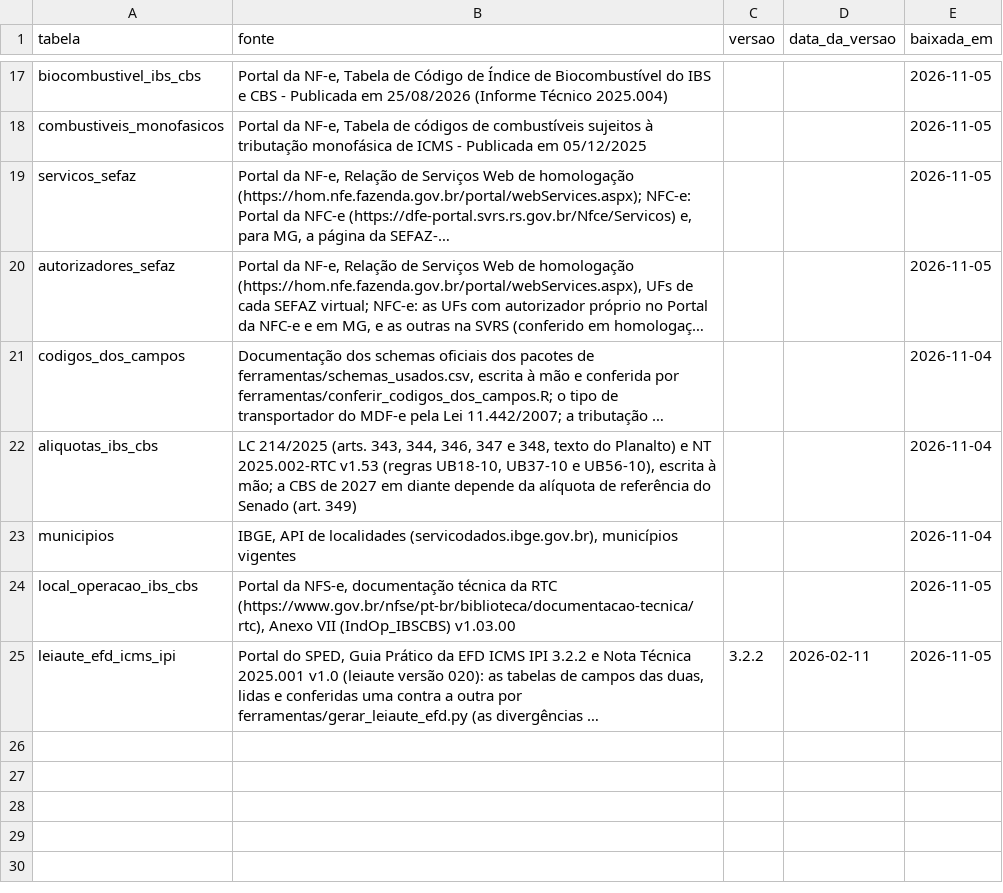
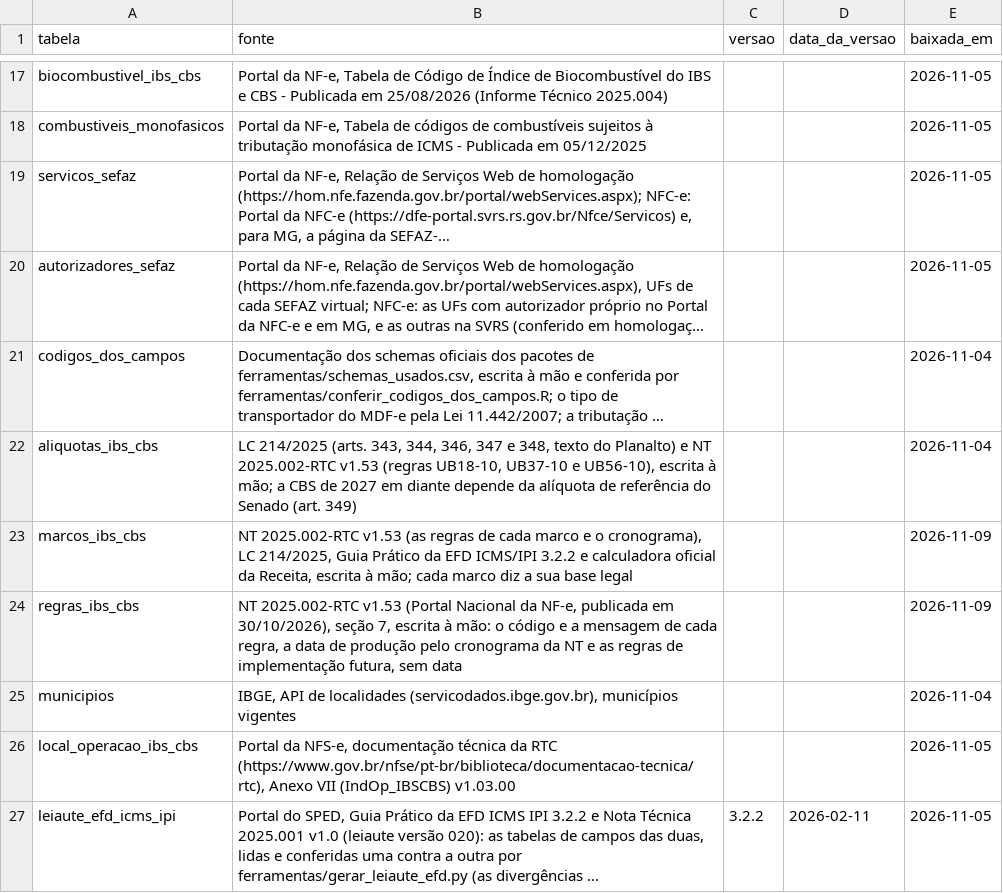
Before and after one commit to biuspoly/RNFe, a CSV file: inst/extdata/tabelas/fontes.csv, drawn as a sheet; only a part is shown, gaps mark what is left out; long unchanged cells end in …; the diff names each change by its address in the sheet, - before the commit and + after, or states it on an @@ line.

Commit message:
reforma: as datas da Reforma numa tabela (marcos_ibs_cbs) e as regras de implementacao futura
As datas que a conferencia, o calculo e o cruzamento da EFD usavam escritas no codigo (2026, 2027, 2029, 2033,
16/11/2026...) foram para tabela_fiscal("marcos_ibs_cbs"): 19 marcos, cada um com a data, a descricao, a base legal
e onde e usado. O codigo pede o marco pelo nome (R/ibs_cbs_marcos.R) e os textos saem da data; os componentes da
base do calculo dizem em que marco entram e saem.

A planilha das regras da NT 2025.002 foi para a pasta das tabelas (tabela_fiscal("regras_ibs_cbs")), para que
tabelas_atualizar() leve tambem a mudanca de data de producao de uma regra, e ganhou as 31 regras que a NT v1.53
marca como implementacao futura, sem data (conferidas no texto e na imagem das paginas).

Testes: nenhum ano da Reforma no codigo desses arquivos, todo marco usado esta na tabela e vice-versa, regra futura
sem uso no codigo, e mudar a data na tabela muda o resultado. Acervo inteiro (12.376 NF-e): as 1.688.508
conferencias e o calculo dos 63.150 itens iguais ao codigo de antes. CI 3.175 testes, check OK; o robo das tabelas
nao achou mudanca. (usuario: 'e bom deixar de um jeito que seja facil pra caso algo passe a valer com o tempo';
'voce pode ir fazendo')

```diff
--- a/inst/extdata/tabelas/fontes.csv
+++ b/inst/extdata/tabelas/fontes.csv
+row 23: marcos_ibs_cbs | NT 2025.002-RTC v1.53 (as regras de cada marco e o cronograma), LC 214/2025, Guia Prático da EFD ICMS/IPI 3.2.2 e calculadora oficial da Receita, escrita à mão; cada marco diz a sua base legal |  |  | 2026-11-09
+row 24: regras_ibs_cbs | NT 2025.002-RTC v1.53 (Portal Nacional da NF-e, publicada em 30/10/2026), seção 7, escrita à mão: o código e a mensagem de cada regra, a data de produção pelo cronograma da NT e as regras de implementação futura, sem data |  |  | 2026-11-09
```
Also changed, not shown: inst/extdata/tabelas/conferencia.csv, 20 other files.
